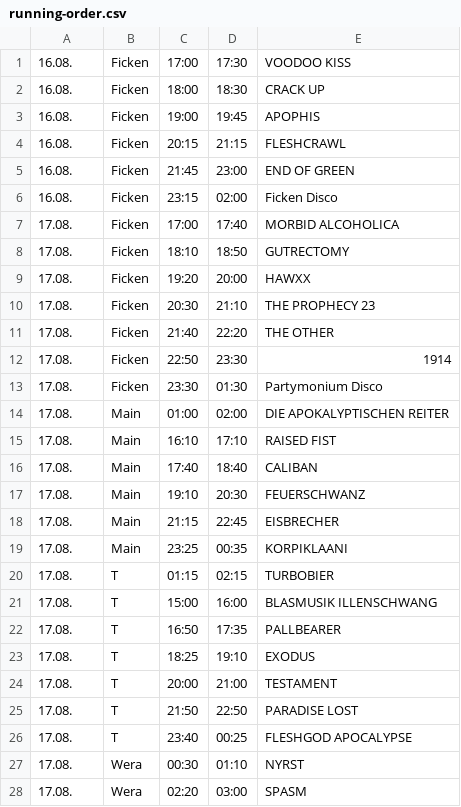
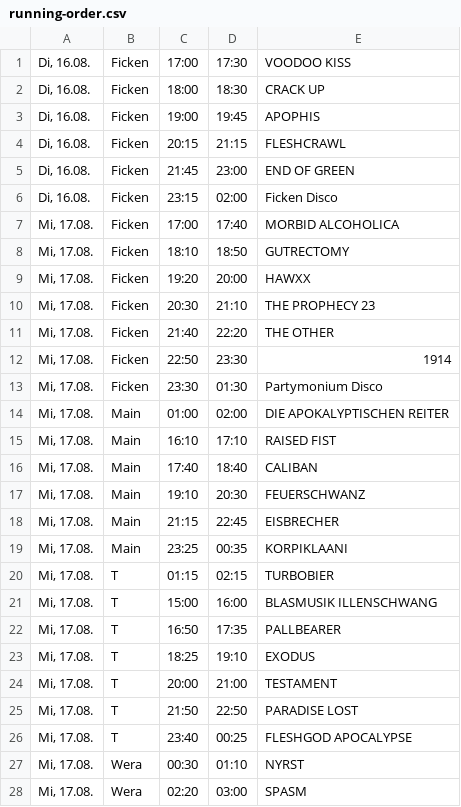
Before and after one commit to n-st/running-order-sboa2022, a CSV file: running-order.csv, drawn as a sheet; only a part is shown; the diff covers the shown part only.

Commit message:
Add weekday

```diff
--- a/running-order.csv
+++ b/running-order.csv
@@ -1,28 +1,28 @@
-16.08.;Ficken;17:00;17:30;VOODOO KISS
-16.08.;Ficken;18:00;18:30;CRACK UP
-16.08.;Ficken;19:00;19:45;APOPHIS
-16.08.;Ficken;20:15;21:15;FLESHCRAWL
-16.08.;Ficken;21:45;23:00;END OF GREEN
-16.08.;Ficken;23:15;02:00;Ficken Disco
-17.08.;Ficken;17:00;17:40;MORBID ALCOHOLICA
-17.08.;Ficken;18:10;18:50;GUTRECTOMY
-17.08.;Ficken;19:20;20:00;HAWXX
-17.08.;Ficken;20:30;21:10;THE PROPHECY 23
-17.08.;Ficken;21:40;22:20;THE OTHER
-17.08.;Ficken;22:50;23:30;1914
-17.08.;Ficken;23:30;01:30;Partymonium Disco
-17.08.;Main;01:00;02:00;DIE APOKALYPTISCHEN REITER
-17.08.;Main;16:10;17:10;RAISED FIST
-17.08.;Main;17:40;18:40;CALIBAN
-17.08.;Main;19:10;20:30;FEUERSCHWANZ
-17.08.;Main;21:15;22:45;EISBRECHER
-17.08.;Main;23:25;00:35;KORPIKLAANI
-17.08.;T;01:15;02:15;TURBOBIER
-17.08.;T;15:00;16:00;BLASMUSIK ILLENSCHWANG
-17.08.;T;16:50;17:35;PALLBEARER
-17.08.;T;18:25;19:10;EXODUS
-17.08.;T;20:00;21:00;TESTAMENT
-17.08.;T;21:50;22:50;PARADISE LOST
-17.08.;T;23:40;00:25;FLESHGOD APOCALYPSE
-17.08.;Wera;00:30;01:10;NYRST
-17.08.;Wera;02:20;03:00;SPASM
+Di, 16.08.;Ficken;17:00;17:30;VOODOO KISS
+Di, 16.08.;Ficken;18:00;18:30;CRACK UP
+Di, 16.08.;Ficken;19:00;19:45;APOPHIS
+Di, 16.08.;Ficken;20:15;21:15;FLESHCRAWL
+Di, 16.08.;Ficken;21:45;23:00;END OF GREEN
+Di, 16.08.;Ficken;23:15;02:00;Ficken Disco
+Mi, 17.08.;Ficken;17:00;17:40;MORBID ALCOHOLICA
+Mi, 17.08.;Ficken;18:10;18:50;GUTRECTOMY
+Mi, 17.08.;Ficken;19:20;20:00;HAWXX
+Mi, 17.08.;Ficken;20:30;21:10;THE PROPHECY 23
+Mi, 17.08.;Ficken;21:40;22:20;THE OTHER
+Mi, 17.08.;Ficken;22:50;23:30;1914
+Mi, 17.08.;Ficken;23:30;01:30;Partymonium Disco
+Mi, 17.08.;Main;01:00;02:00;DIE APOKALYPTISCHEN REITER
+Mi, 17.08.;Main;16:10;17:10;RAISED FIST
+Mi, 17.08.;Main;17:40;18:40;CALIBAN
+Mi, 17.08.;Main;19:10;20:30;FEUERSCHWANZ
+Mi, 17.08.;Main;21:15;22:45;EISBRECHER
+Mi, 17.08.;Main;23:25;00:35;KORPIKLAANI
+Mi, 17.08.;T;01:15;02:15;TURBOBIER
+Mi, 17.08.;T;15:00;16:00;BLASMUSIK ILLENSCHWANG
+Mi, 17.08.;T;16:50;17:35;PALLBEARER
+Mi, 17.08.;T;18:25;19:10;EXODUS
+Mi, 17.08.;T;20:00;21:00;TESTAMENT
+Mi, 17.08.;T;21:50;22:50;PARADISE LOST
+Mi, 17.08.;T;23:40;00:25;FLESHGOD APOCALYPSE
+Mi, 17.08.;Wera;00:30;01:10;NYRST
+Mi, 17.08.;Wera;02:20;03:00;SPASM
```
Also changed, not shown: 110 edited cells elsewhere in this file.
